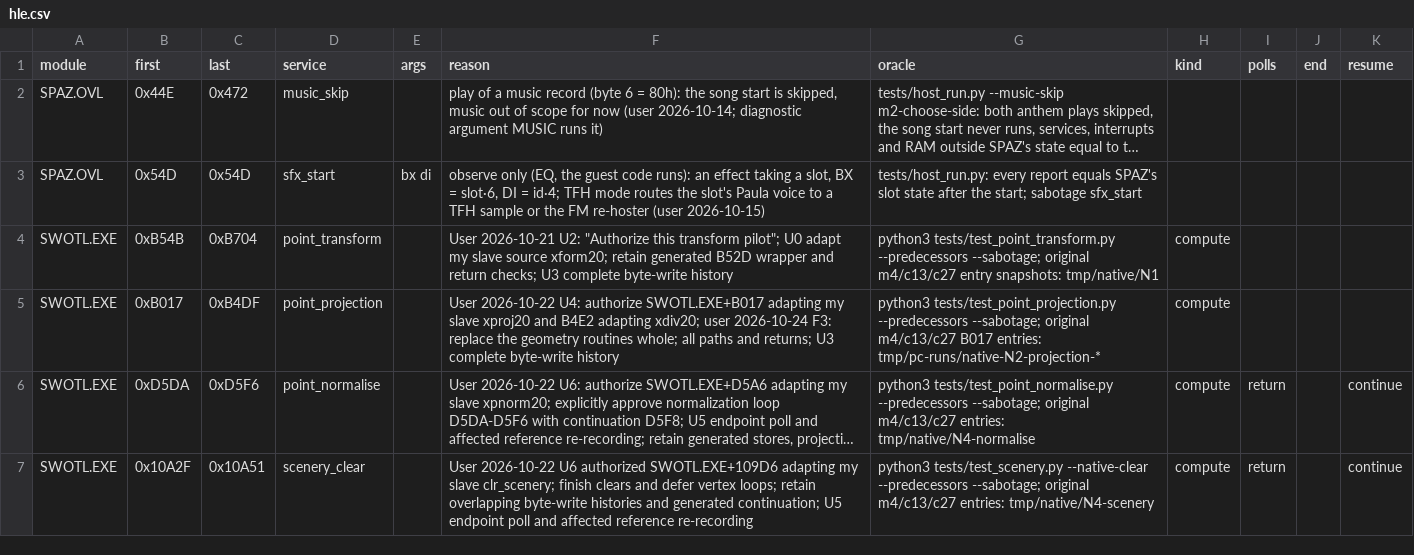
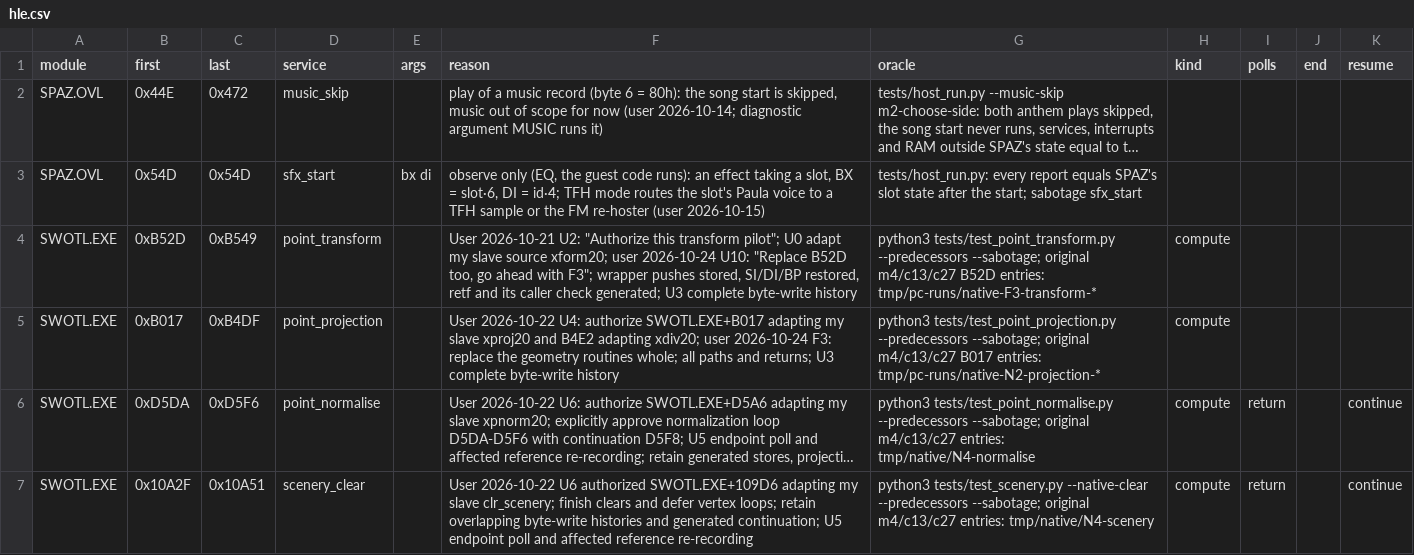
Before and after one commit to Vesuri/swotl, a CSV file: annotations/hle.csv, drawn as a sheet; only a part is shown; long unchanged cells end in …; the diff names each change by its address in the sheet, - before the commit and + after, or states it on an @@ line.

Commit message:
F3b: transform B52D whole with B54B; meter -1.5848%
User 2026-10-24 (U10): "Replace B52D too, go ahead with F3". The B54B row
(U2) becomes B52D..B549: the wrapper's pushes (BP, DI, SI, the near call's
return address) are stored, its six argument words read as three longs,
SI/DI/BP keep their entry values (its pops); the retf and its caller's
check stay generated. A frame SP-8..SP+15 that would wrap in the stack
segment declines. Word pairs store as longs (each byte's history kept).

Price (m4 meter, F3a arm): wrapper and hook 1.84% of the meter.
Meter m4 158,939,203 -> 156,420,369 (-1.5848%).
Bench (8 interleaved runs per arm, arm64 FS-UAE): medians 68,333 -> 68,350
(+0.025%), spans 68,275-68,371 and 68,307-68,389, RAM hash 951adbe5...6c63
in all 16.
Flyby: B52D inclusive 820 -> 629 cycles/call (-23.3%).

New DOSBox entry snapshots at B52D: m4, c13, c27 (hits 1, 17, 53).
test_compute_contract's temporary row moves to B52D (the production row it
overlays); test_point_transform's code-alias refusal moves to DS 740h (its
inputs no longer cover the wrapper's code).

Checks: test_point_transform (88 cases, 616 with predecessors, 10 plants
caught), compute-contract, compute-code-writes, compute-multi-endpoint,
scenery (+ sabotage each), compute-u8, blocks, host m4, c12, c13, c27.

```diff
--- a/annotations/hle.csv
+++ b/annotations/hle.csv
-B4 (first): 0xB54B
+B4 (first): 0xB52D
-C4 (last): 0xB704
+C4 (last): 0xB549
-F4 (reason): …source xform20; retain generated B52D wrapper and return checks; U3 complete…
+F4 (reason): …source xform20; user 2026-10-24 U10: "Replace B52D too, go ahead with F3"; wrapper pushes stored, SI/DI/BP restored, retf and its caller check generated; U3 complete…
-G4 (oracle): …original m4/c13/c27 entry snapshots: tmp/native/N1
+G4 (oracle): …original m4/c13/c27 B52D entries: tmp/pc-runs/native-F3-transform-*
```
Also changed, not shown: 8 other files.
